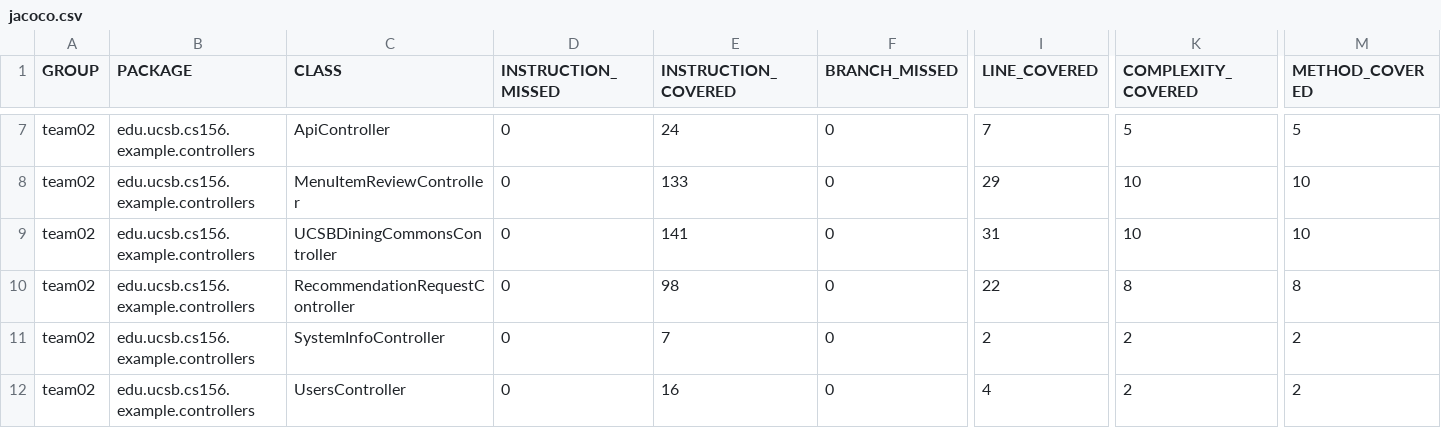
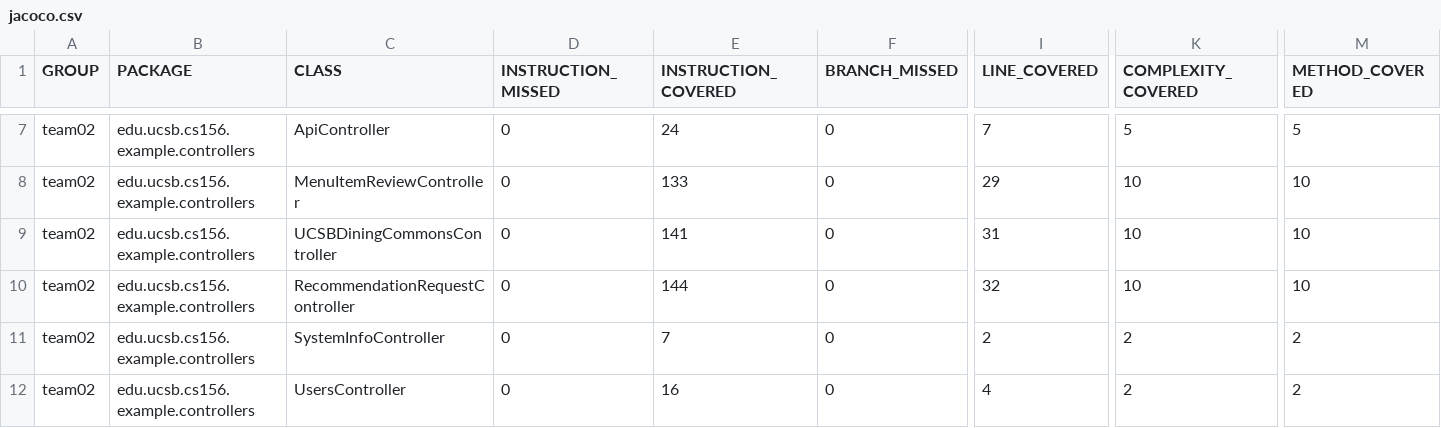
Before and after one commit to ucsb-cs156-s24/team02-s24-4pm-5, a CSV file: jacoco/jacoco.csv, drawn as a sheet; only a part is shown, gaps mark what is left out; the diff names each change by its address in the sheet, - before the commit and + after, or states it on an @@ line.

```diff
--- a/jacoco/jacoco.csv
+++ b/jacoco/jacoco.csv
-E10 (INSTRUCTION_COVERED): 98
+E10 (INSTRUCTION_COVERED): 144
-I10 (LINE_COVERED): 22
+I10 (LINE_COVERED): 32
-K10 (COMPLEXITY_COVERED): 8
+K10 (COMPLEXITY_COVERED): 10
-M10 (METHOD_COVERED): 8
+M10 (METHOD_COVERED): 10
```
Also changed, not shown: 7 other files.
